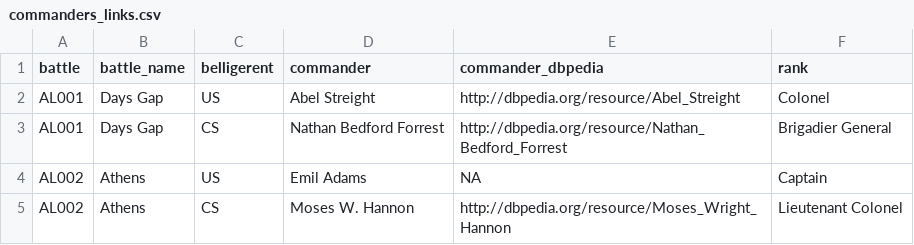
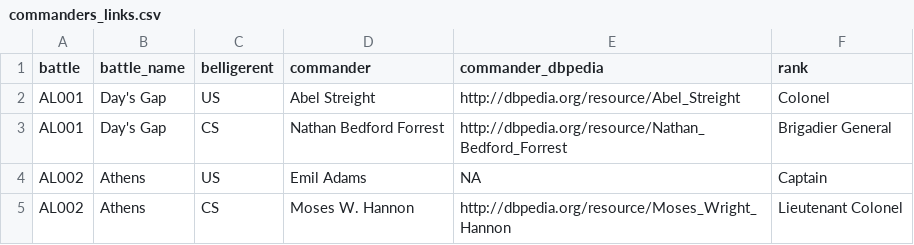
Before and after one commit to jrnold/acw_battle_data, a CSV file: rawdata/cwsac/commanders_links.csv, drawn as a sheet; only a part is shown; the diff names each change by its address in the sheet, - before the commit and + after, or states it on an @@ line.

```diff
--- a/rawdata/cwsac/commanders_links.csv
+++ b/rawdata/cwsac/commanders_links.csv
-B2:B3 (battle_name): Days Gap
+B2:B3 (battle_name): Day's Gap
```
Also changed, not shown: 4 other files.
